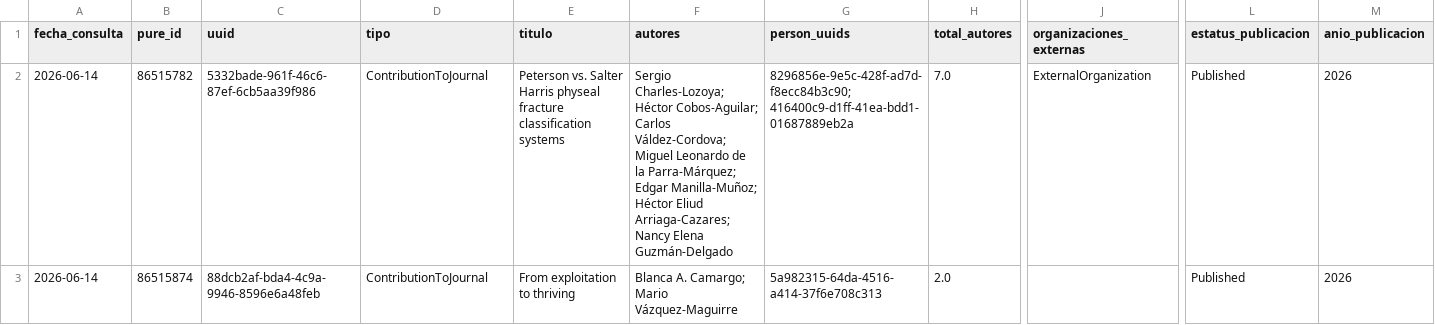
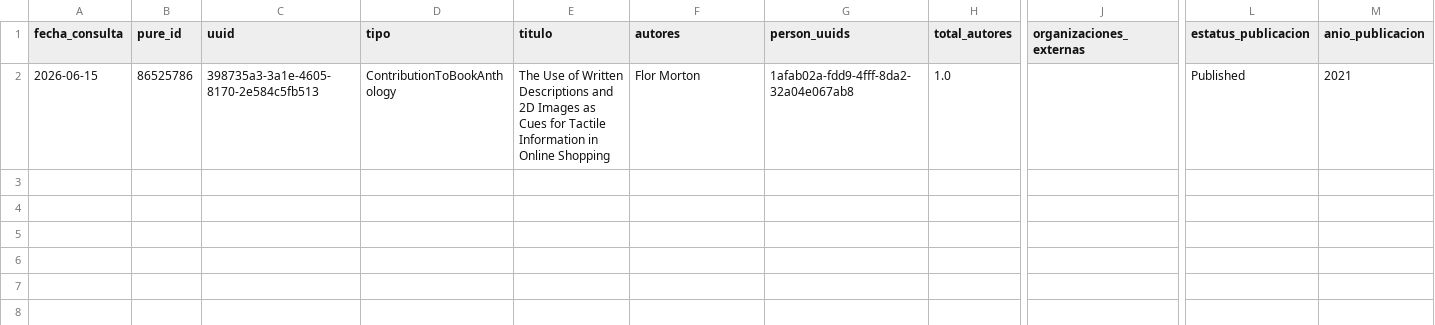
Before and after one commit to victorinox93/pure_daily, a CSV file: data/pure_nuevos_hoy_con_autores.csv, drawn as a sheet; only a part is shown, gaps mark what is left out; removed rows and columns are numbered as before the commit, all else as after; rows hold the shown columns only; the diff names each change by its address in the sheet, - before the commit and + after, or states it on an @@ line.

```diff
--- a/data/pure_nuevos_hoy_con_autores.csv
+++ b/data/pure_nuevos_hoy_con_autores.csv
-row 2: 2026-06-14 | 86515782 | 5332bade-961f-46c6-87ef-6cb5aa39f986 | ContributionToJournal | Peterson vs. Salter Harris physeal fracture classification systems | Sergio Charles-Lozoya; Héctor Cobos-Aguilar; Carlos Váldez-Cordova; Miguel Leonardo de la Parra-Márquez; Edgar Manilla-Muñoz; Héctor Eliud Arriaga-Cazares; Nancy Elena Guzmán-Delgado | 8296856e-9e5c-428f-ad7d-f8ecc84b3c90; 416400c9-d1ff-41ea-bdd1-01687889eb2a | 7.0 | ExternalOrganization | Published | 2026
-row 3: 2026-06-14 | 86515874 | 88dcb2af-bda4-4c9a-9946-8596e6a48feb | ContributionToJournal | From exploitation to thriving | Blanca A. Camargo; Mario Vázquez-Maguirre | 5a982315-64da-4516-a414-37f6e708c313 | 2.0 |  | Published | 2026
+row 2: 2026-06-15 | 86525786 | 398735a3-3a1e-4605-8170-2e584c5fb513 | ContributionToBookAnthology | The Use of Written Descriptions and 2D Images as Cues for Tactile Information in Online Shopping | Flor Morton | 1afab02a-fdd9-4fff-8da2-32a04e067ab8 | 1.0 |  | Published | 2021
```
Also changed, not shown: data/pure_resumen_diario.csv, data/pure_resumen_mes.csv, 3 other files.
